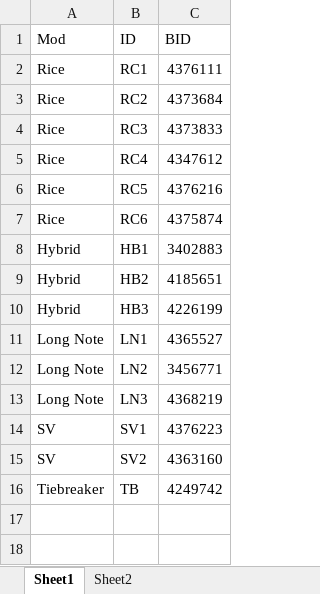
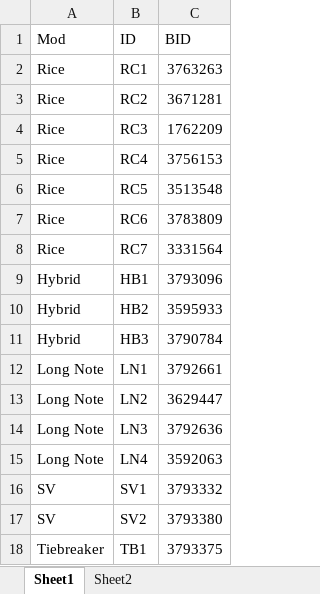
Before and after one commit to akace100/LiquipediaOsuContributeHelper, an Excel workbook: sheets/mappools.xlsx, sheet Sheet1, drawn as a sheet; values as stored, in another font and other column widths than the file's, no cell formats; removed rows and columns are numbered as before the commit, all else as after; the diff names each change by its address in the sheet, - before the commit and + after, or states it on an @@ line.

```diff
--- a/sheets/mappools.xlsx (sheet Sheet1)
+++ b/sheets/mappools.xlsx (sheet Sheet1)
-C2 (BID): 4376111
+C2 (BID): 3763263
-C3 (BID): 4373684
+C3 (BID): 3671281
-C4 (BID): 4373833
+C4 (BID): 1762209
-C5 (BID): 4347612
+C5 (BID): 3756153
-C6 (BID): 4376216
+C6 (BID): 3513548
-C7 (BID): 4375874
+C7 (BID): 3783809
+row 8: Rice | RC7 | 3331564
-C9 (BID): 3402883
+C9 (BID): 3793096
-C10 (BID): 4185651
+C10 (BID): 3595933
-C11 (BID): 4226199
+C11 (BID): 3790784
-C12 (BID): 4365527
+C12 (BID): 3792661
-C13 (BID): 3456771
+C13 (BID): 3629447
-C14 (BID): 4368219
+C14 (BID): 3792636
+row 15: Long Note | LN4 | 3592063
-C16 (BID): 4376223
+C16 (BID): 3793332
-C17 (BID): 4363160
+C17 (BID): 3793380
-row 16: Tiebreaker | TB | 4249742
+row 18: Tiebreaker | TB1 | 3793375
```
Also changed, not shown: cell formats, sheets/match_result.xlsx, 6 other files.
